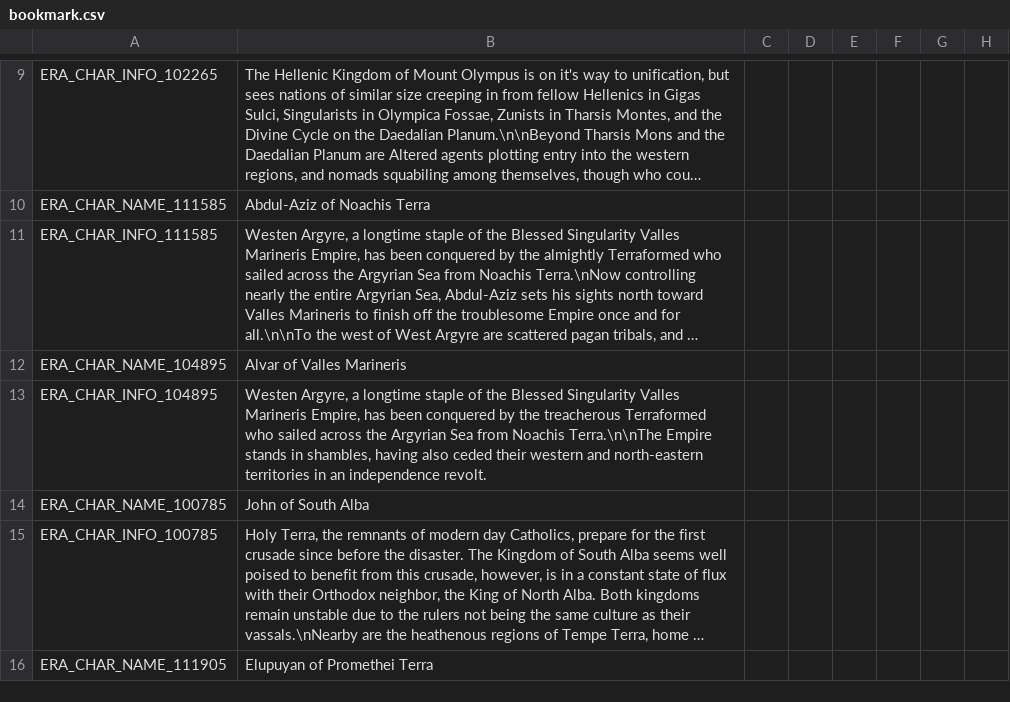
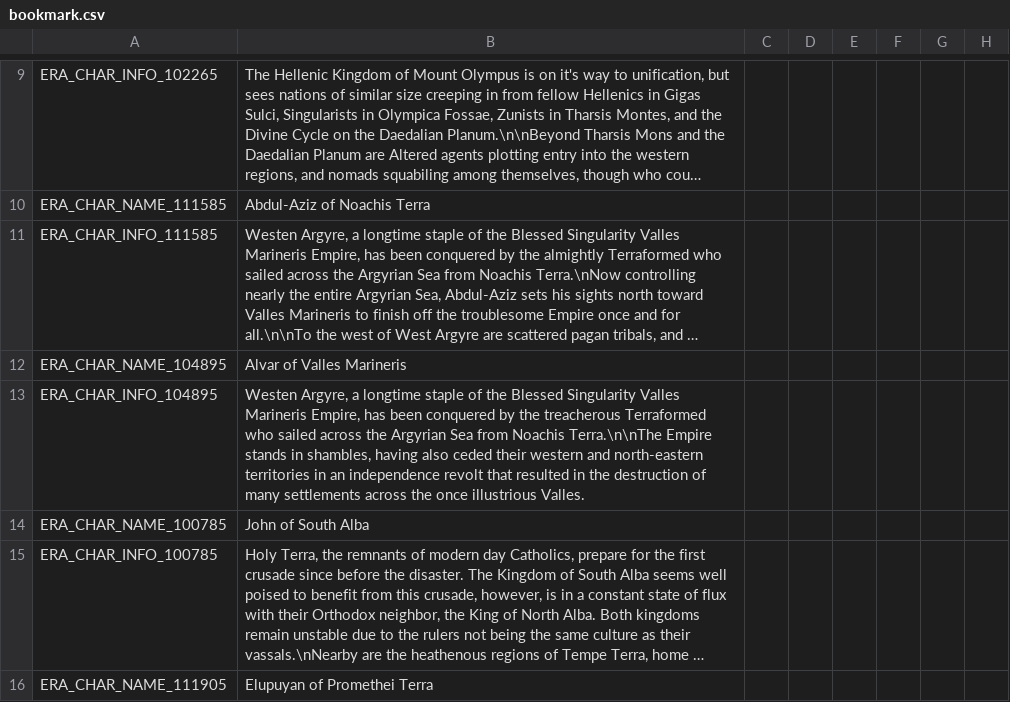
Before and after one commit to Zombaxx/MiddleMars, a CSV file: Middle Mars/localisation/bookmark.csv, drawn as a sheet; only a part is shown, gaps mark what is left out; long unchanged cells end in …; the diff names each change by its address in the sheet, - before the commit and + after, or states it on an @@ line.

```diff
--- a/Middle Mars/localisation/bookmark.csv
+++ b/Middle Mars/localisation/bookmark.csv
-B13: …an independence revolt.
+B13: …an independence revolt that resulted in the destruction of many settlements across the once illustrious Valles.
```
Also changed, not shown: 6 other files.
